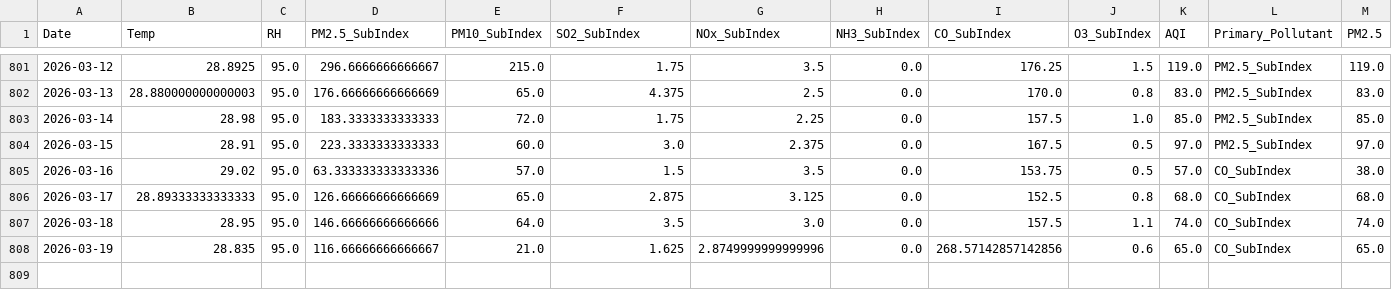
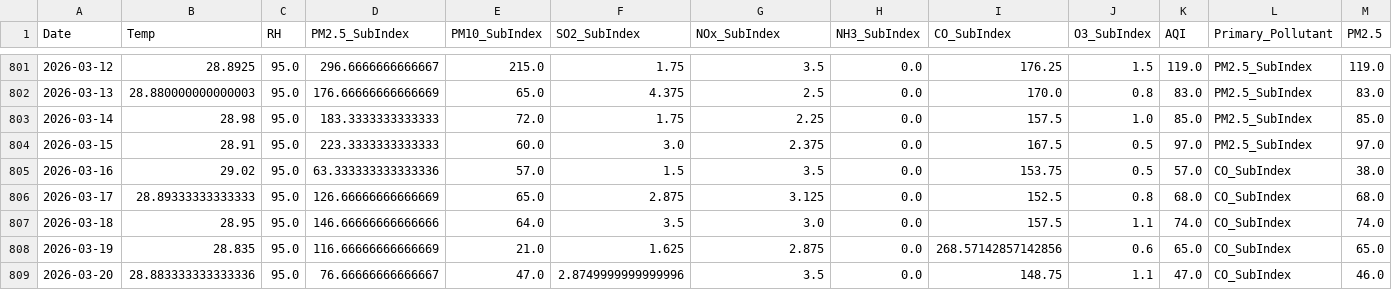
Before and after one commit to pavan3767/Project-AQI, a CSV file: Cleaned AQI Bulk data (26th Jan).csv, drawn as a sheet; only a part is shown, gaps mark what is left out; rows hold the shown columns only; the diff names each change by its address in the sheet, - before the commit and + after, or states it on an @@ line.

```diff
--- a/Cleaned AQI Bulk data (26th Jan).csv
+++ b/Cleaned AQI Bulk data (26th Jan).csv
-D808 (PM2.5_SubIndex): 116.66666666666667
+D808 (PM2.5_SubIndex): 116.66666666666669
-G808 (NOx_SubIndex): 2.8749999999999996
+G808 (NOx_SubIndex): 2.875
+row 809: 2026-03-20 | 28.883333333333336 | 95.0 | 76.66666666666667 | 47.0 | 2.8749999999999996 | 3.5 | 0.0 | 148.75 | 1.1 | 47.0 | CO_SubIndex | 46.0
```
Also changed, not shown: drift_log.csv, forecast_history.csv, 2 other files.
